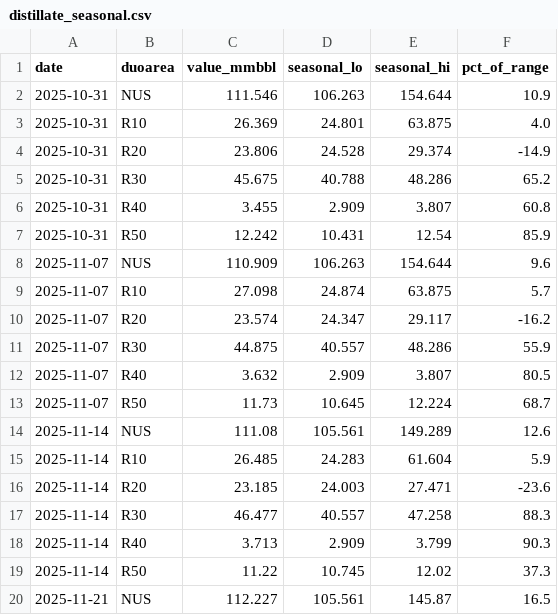
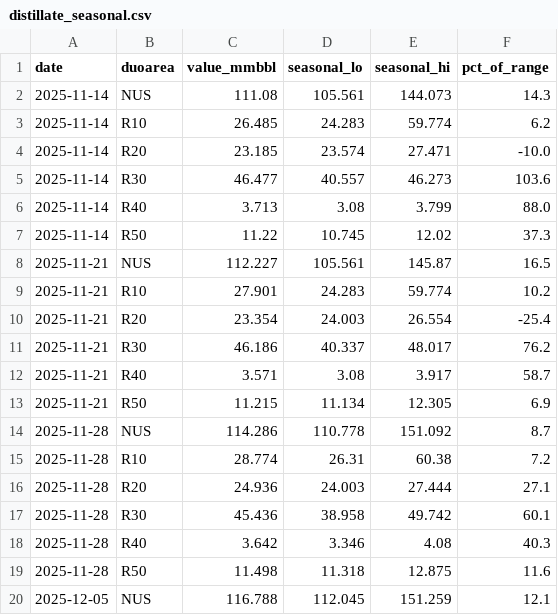
Before and after one commit to DataVizHonduran/boquin.github.io, a CSV file: reports/petroleum-stocks/data/distillate_seasonal.csv, drawn as a sheet; only a part is shown; the shorter side is filled out with more unchanged rows; the diff covers the shown part only.

```diff
--- a/reports/petroleum-stocks/data/distillate_seasonal.csv
+++ b/reports/petroleum-stocks/data/distillate_seasonal.csv
@@ -1,19 +1,7 @@
 date,duoarea,value_mmbbl,seasonal_lo,seasonal_hi,pct_of_range
-2025-10-31,NUS,111.546,106.263,154.644,10.9
-2025-10-31,R10,26.369,24.801,63.875,4.0
-2025-10-31,R20,23.806,24.528,29.374,-14.9
-2025-10-31,R30,45.675,40.788,48.286,65.2
-2025-10-31,R40,3.455,2.909,3.807,60.8
-2025-10-31,R50,12.242,10.431,12.54,85.9
-2025-11-07,NUS,110.909,106.263,154.644,9.6
-2025-11-07,R10,27.098,24.874,63.875,5.7
-2025-11-07,R20,23.574,24.347,29.117,-16.2
-2025-11-07,R30,44.875,40.557,48.286,55.9
-2025-11-07,R40,3.632,2.909,3.807,80.5
-2025-11-07,R50,11.73,10.645,12.224,68.7
-2025-11-14,NUS,111.08,105.561,149.289,12.6
-2025-11-14,R10,26.485,24.283,61.604,5.9
-2025-11-14,R20,23.185,24.003,27.471,-23.6
-2025-11-14,R30,46.477,40.557,47.258,88.3
-2025-11-14,R40,3.713,2.909,3.799,90.3
+2025-11-14,NUS,111.08,105.561,144.073,14.3
+2025-11-14,R10,26.485,24.283,59.774,6.2
+2025-11-14,R20,23.185,23.574,27.471,-10.0
+2025-11-14,R30,46.477,40.557,46.273,103.6
+2025-11-14,R40,3.713,3.08,3.799,88.0
 2025-11-14,R50,11.22,10.745,12.02,37.3
```
Also changed, not shown: 12 added rows and 8 edited cells elsewhere in this file, reports/petroleum-stocks/data/crude_raw.csv, reports/petroleum-stocks/data/crude_seasonal.csv, 7 other files.
